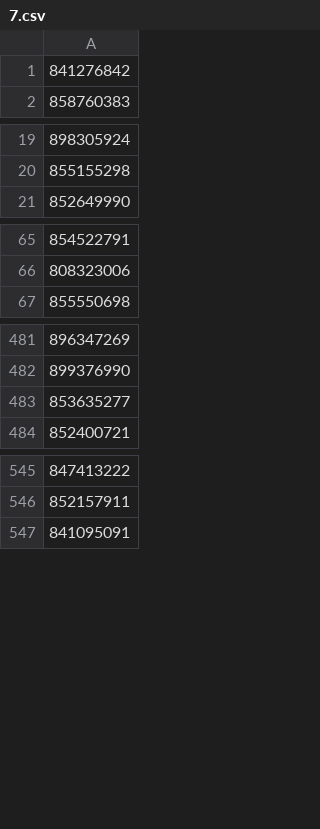
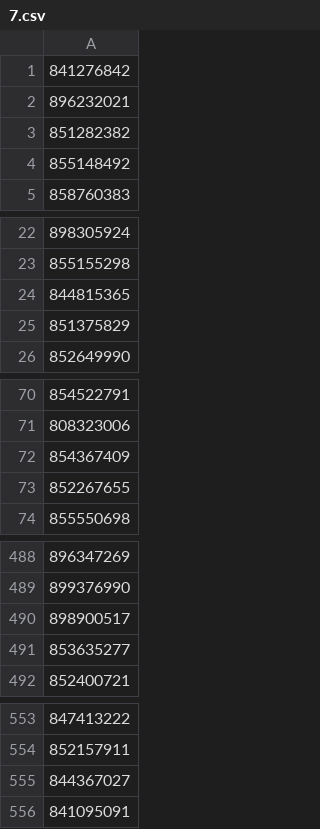
Before and after one commit to leprodigeEmmabdb/sms-core-api, a CSV file: 7.csv, drawn as a sheet; only a part is shown, gaps mark what is left out; the diff names each change by its address in the sheet, - before the commit and + after, or states it on an @@ line.

```diff
--- a/7.csv
+++ b/7.csv
+row 2: 896232021
+row 3: 851282382
+row 4: 855148492
+row 24: 844815365
+row 25: 851375829
+row 72: 854367409
+row 73: 852267655
+row 490: 898900517
+row 555: 844367027
```
Also changed, not shown: 1 other file.
